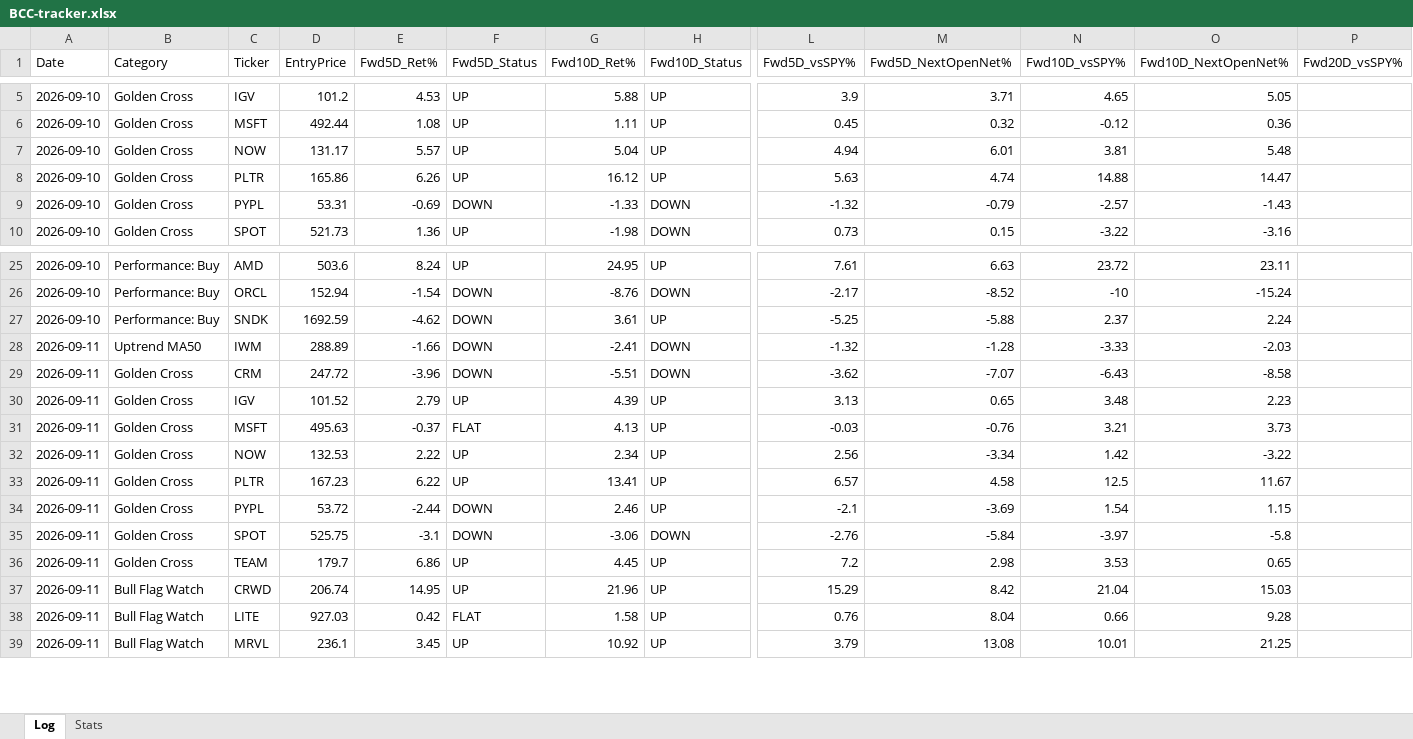
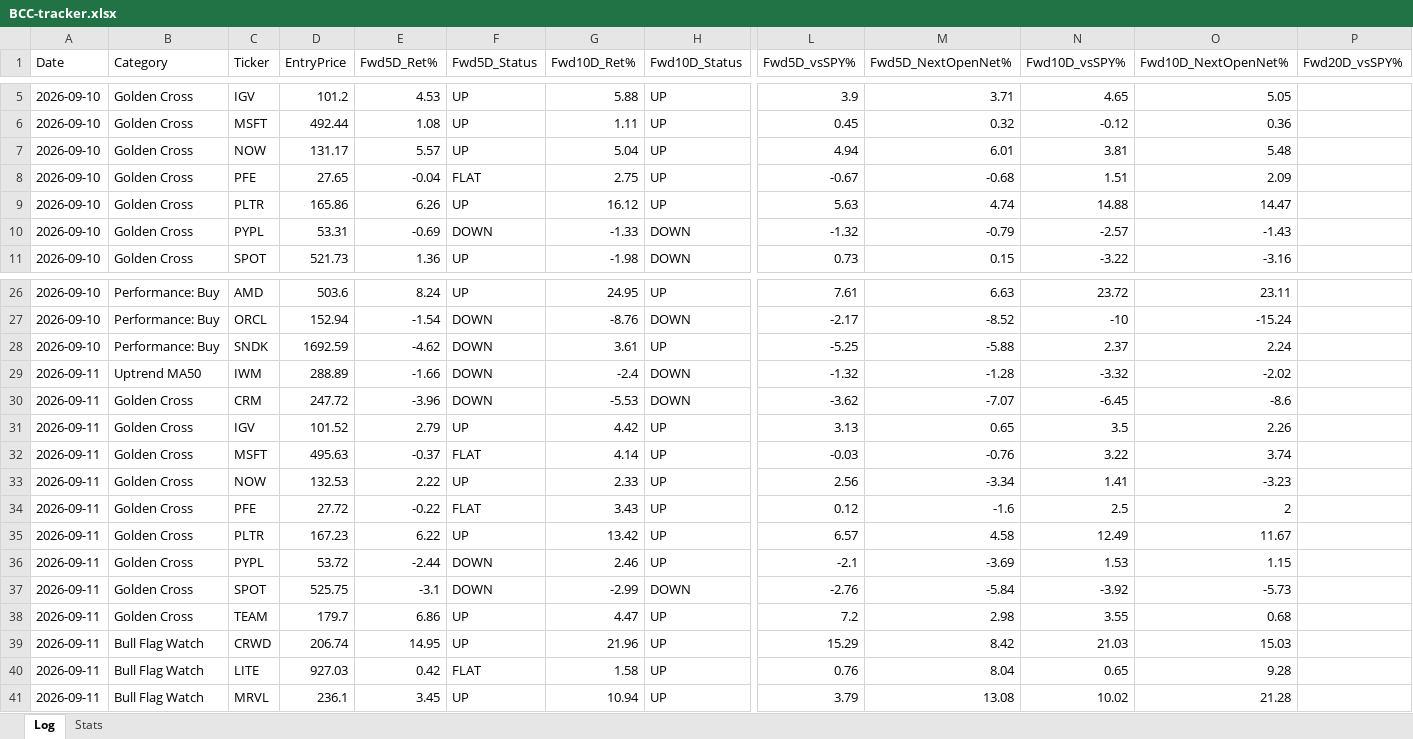
Before and after one commit to Moopheus1/Quant-Records, an Excel workbook: bcc/data/BCC-tracker.xlsx, sheet Log, drawn as a sheet; only a part is shown, gaps mark what is left out; values as stored, in another font and other column widths than the file's, no borders; addresses are those after the commit; rows hold the shown columns only; the diff covers the shown part only; the diff names each change by its address in the sheet, - before the commit and + after, or states it on an @@ line.

```diff
--- a/bcc/data/BCC-tracker.xlsx (sheet Log)
+++ b/bcc/data/BCC-tracker.xlsx (sheet Log)
+row 8: 2026-09-10 | Golden Cross | PFE | 27.65 | -0.04 | FLAT | 2.75 | UP | -0.67 | -0.68 | 1.51 | 2.09
-G29 (Fwd10D_Ret%): -2.41
+G29 (Fwd10D_Ret%): -2.4
-N29 (Fwd10D_vsSPY%): -3.33
+N29 (Fwd10D_vsSPY%): -3.32
-O29 (Fwd10D_NextOpenNet%): -2.03
+O29 (Fwd10D_NextOpenNet%): -2.02
-G30 (Fwd10D_Ret%): -5.51
+G30 (Fwd10D_Ret%): -5.53
-N30 (Fwd10D_vsSPY%): -6.43
+N30 (Fwd10D_vsSPY%): -6.45
-O30 (Fwd10D_NextOpenNet%): -8.58
+O30 (Fwd10D_NextOpenNet%): -8.6
-G31 (Fwd10D_Ret%): 4.39
+G31 (Fwd10D_Ret%): 4.42
-N31 (Fwd10D_vsSPY%): 3.48
+N31 (Fwd10D_vsSPY%): 3.5
-O31 (Fwd10D_NextOpenNet%): 2.23
+O31 (Fwd10D_NextOpenNet%): 2.26
-G32 (Fwd10D_Ret%): 4.13
+G32 (Fwd10D_Ret%): 4.14
-N32 (Fwd10D_vsSPY%): 3.21
+N32 (Fwd10D_vsSPY%): 3.22
-O32 (Fwd10D_NextOpenNet%): 3.73
+O32 (Fwd10D_NextOpenNet%): 3.74
-G33 (Fwd10D_Ret%): 2.34
+G33 (Fwd10D_Ret%): 2.33
-N33 (Fwd10D_vsSPY%): 1.42
+N33 (Fwd10D_vsSPY%): 1.41
-O33 (Fwd10D_NextOpenNet%): -3.22
+O33 (Fwd10D_NextOpenNet%): -3.23
+row 34: 2026-09-11 | Golden Cross | PFE | 27.72 | -0.22 | FLAT | 3.43 | UP | 0.12 | -1.6 | 2.5 | 2
-G35 (Fwd10D_Ret%): 13.41
+G35 (Fwd10D_Ret%): 13.42
-N35 (Fwd10D_vsSPY%): 12.5
+N35 (Fwd10D_vsSPY%): 12.49
-N36 (Fwd10D_vsSPY%): 1.54
+N36 (Fwd10D_vsSPY%): 1.53
-G37 (Fwd10D_Ret%): -3.06
+G37 (Fwd10D_Ret%): -2.99
-N37 (Fwd10D_vsSPY%): -3.97
+N37 (Fwd10D_vsSPY%): -3.92
-O37 (Fwd10D_NextOpenNet%): -5.8
+O37 (Fwd10D_NextOpenNet%): -5.73
-G38 (Fwd10D_Ret%): 4.45
+G38 (Fwd10D_Ret%): 4.47
-N38 (Fwd10D_vsSPY%): 3.53
+N38 (Fwd10D_vsSPY%): 3.55
-O38 (Fwd10D_NextOpenNet%): 0.65
+O38 (Fwd10D_NextOpenNet%): 0.68
-N39 (Fwd10D_vsSPY%): 21.04
+N39 (Fwd10D_vsSPY%): 21.03
-N40 (Fwd10D_vsSPY%): 0.66
+N40 (Fwd10D_vsSPY%): 0.65
-G41 (Fwd10D_Ret%): 10.92
+G41 (Fwd10D_Ret%): 10.94
-N41 (Fwd10D_vsSPY%): 10.01
+N41 (Fwd10D_vsSPY%): 10.02
-O41 (Fwd10D_NextOpenNet%): 21.25
+O41 (Fwd10D_NextOpenNet%): 21.28
```
Also changed, not shown: 42 added rows, 2 removed rows and 371 edited cells elsewhere in this sheet, sheet Stats, 3 other files.
